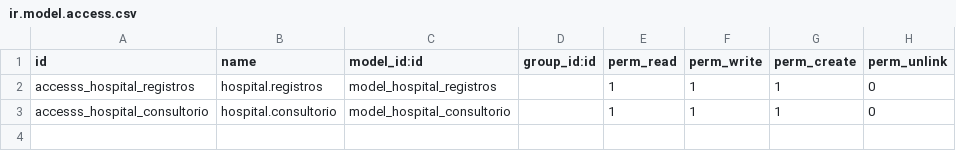
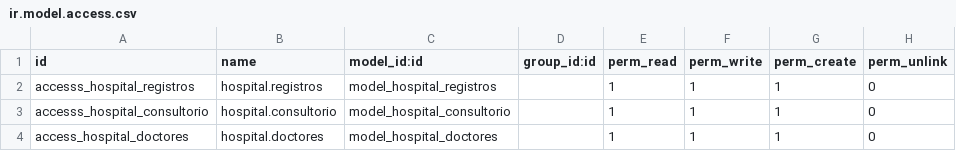
Before and after one commit to CarlosRaloy/AddonHospital, a CSV file: security/ir.model.access.csv, drawn as a sheet; the diff names each change by its address in the sheet, - before the commit and + after, or states it on an @@ line.

Commit message:
Doctores module

```diff
--- a/security/ir.model.access.csv
+++ b/security/ir.model.access.csv
+row 4: access_hospital_doctores | hospital.doctores | model_hospital_doctores |  | 1 | 1 | 1 | 0
```
Also changed, not shown: 4 other files.
